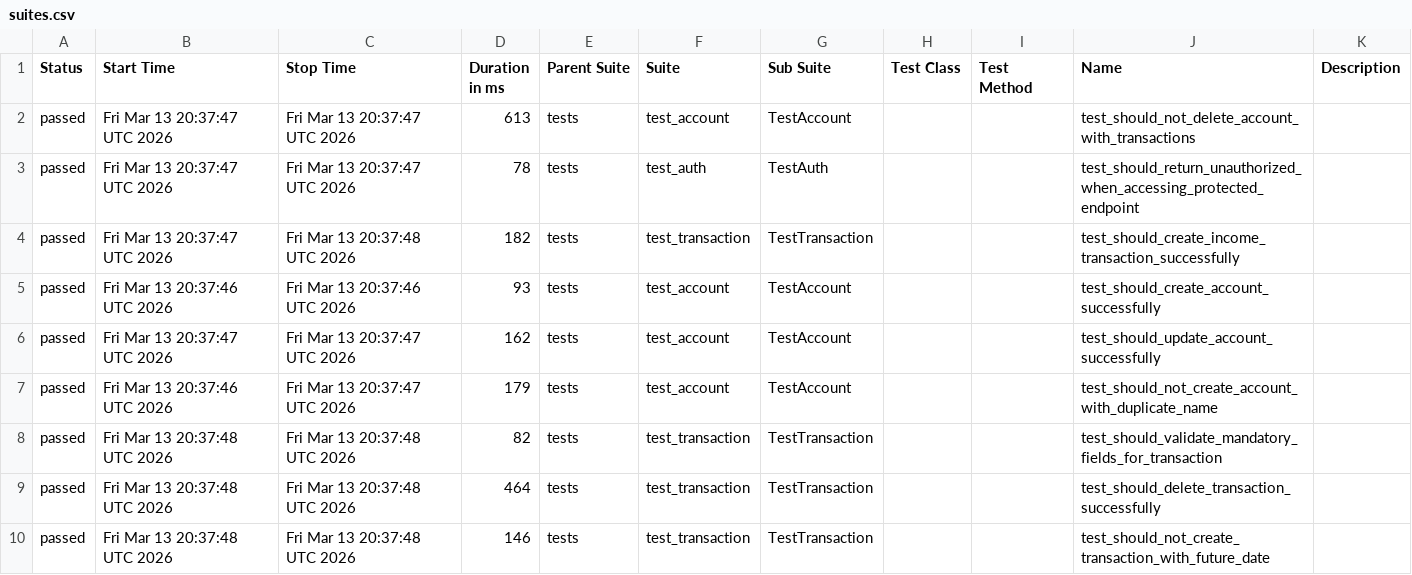
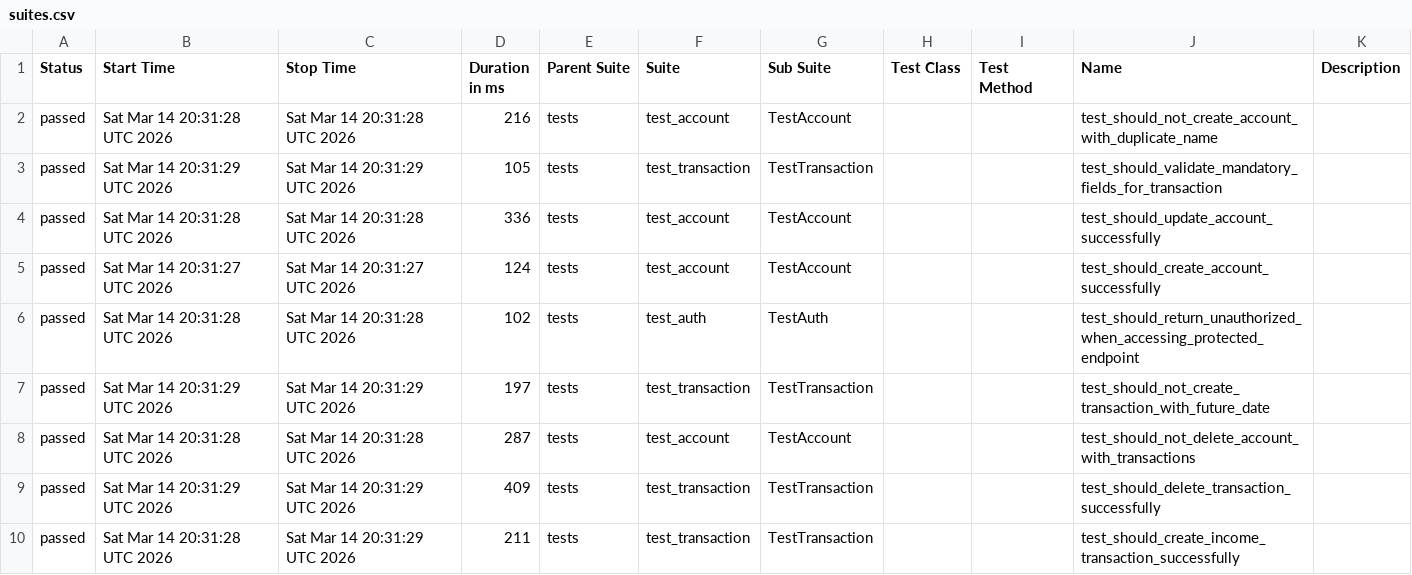
Before and after one commit to JosinaldoGJunior/python-automation-api-test, a CSV file: data/suites.csv, drawn as a sheet.

```diff
--- a/data/suites.csv
+++ b/data/suites.csv
@@ -1,10 +1,10 @@
 "Status","Start Time","Stop Time","Duration in ms","Parent Suite","Suite","Sub Suite","Test Class","Test Method","Name","Description"
-"passed","Fri Mar 13 20:37:47 UTC 2026","Fri Mar 13 20:37:47 UTC 2026","613","tests","test_account","TestAccount","","","test_should_not_delete_account_with_transactions",""
-"passed","Fri Mar 13 20:37:47 UTC 2026","Fri Mar 13 20:37:47 UTC 2026","78","tests","test_auth","TestAuth","","","test_should_return_unauthorized_when_accessing_protected_endpoint",""
-"passed","Fri Mar 13 20:37:47 UTC 2026","Fri Mar 13 20:37:48 UTC 2026","182","tests","test_transaction","TestTransaction","","","test_should_create_income_transaction_successfully",""
-"passed","Fri Mar 13 20:37:46 UTC 2026","Fri Mar 13 20:37:46 UTC 2026","93","tests","test_account","TestAccount","","","test_should_create_account_successfully",""
-"passed","Fri Mar 13 20:37:47 UTC 2026","Fri Mar 13 20:37:47 UTC 2026","162","tests","test_account","TestAccount","","","test_should_update_account_successfully",""
-"passed","Fri Mar 13 20:37:46 UTC 2026","Fri Mar 13 20:37:47 UTC 2026","179","tests","test_account","TestAccount","","","test_should_not_create_account_with_duplicate_name",""
-"passed","Fri Mar 13 20:37:48 UTC 2026","Fri Mar 13 20:37:48 UTC 2026","82","tests","test_transaction","TestTransaction","","","test_should_validate_mandatory_fields_for_transaction",""
-"passed","Fri Mar 13 20:37:48 UTC 2026","Fri Mar 13 20:37:48 UTC 2026","464","tests","test_transaction","TestTransaction","","","test_should_delete_transaction_successfully",""
-"passed","Fri Mar 13 20:37:48 UTC 2026","Fri Mar 13 20:37:48 UTC 2026","146","tests","test_transaction","TestTransaction","","","test_should_not_create_transaction_with_future_date",""
+"passed","Sat Mar 14 20:31:28 UTC 2026","Sat Mar 14 20:31:28 UTC 2026","216","tests","test_account","TestAccount","","","test_should_not_create_account_with_duplicate_name",""
+"passed","Sat Mar 14 20:31:29 UTC 2026","Sat Mar 14 20:31:29 UTC 2026","105","tests","test_transaction","TestTransaction","","","test_should_validate_mandatory_fields_for_transaction",""
+"passed","Sat Mar 14 20:31:28 UTC 2026","Sat Mar 14 20:31:28 UTC 2026","336","tests","test_account","TestAccount","","","test_should_update_account_successfully",""
+"passed","Sat Mar 14 20:31:27 UTC 2026","Sat Mar 14 20:31:27 UTC 2026","124","tests","test_account","TestAccount","","","test_should_create_account_successfully",""
+"passed","Sat Mar 14 20:31:28 UTC 2026","Sat Mar 14 20:31:28 UTC 2026","102","tests","test_auth","TestAuth","","","test_should_return_unauthorized_when_accessing_protected_endpoint",""
+"passed","Sat Mar 14 20:31:29 UTC 2026","Sat Mar 14 20:31:29 UTC 2026","197","tests","test_transaction","TestTransaction","","","test_should_not_create_transaction_with_future_date",""
+"passed","Sat Mar 14 20:31:28 UTC 2026","Sat Mar 14 20:31:28 UTC 2026","287","tests","test_account","TestAccount","","","test_should_not_delete_account_with_transactions",""
+"passed","Sat Mar 14 20:31:29 UTC 2026","Sat Mar 14 20:31:29 UTC 2026","409","tests","test_transaction","TestTransaction","","","test_should_delete_transaction_successfully",""
+"passed","Sat Mar 14 20:31:28 UTC 2026","Sat Mar 14 20:31:29 UTC 2026","211","tests","test_transaction","TestTransaction","","","test_should_create_income_transaction_successfully",""
```
Also changed, not shown: 32 other files.
